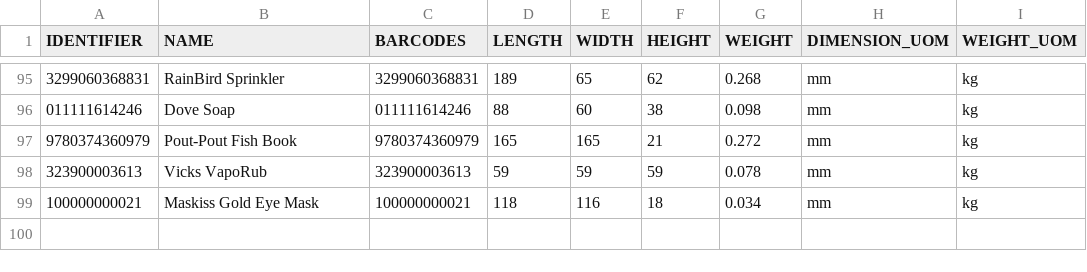
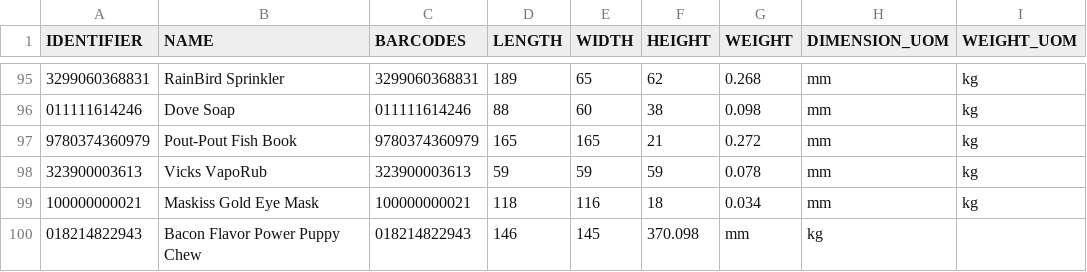
Before and after one commit to tanmayDhasade/sqa_scripts, a CSV file: new_skus.csv, drawn as a sheet; only a part is shown, gaps mark what is left out; the diff names each change by its address in the sheet, - before the commit and + after, or states it on an @@ line.

Commit message:
Update new_skus.csv

```diff
--- a/new_skus.csv
+++ b/new_skus.csv
+row 100: 018214822943 | Bacon Flavor Power Puppy Chew | 018214822943 | 146 | 145 | 370.098 | mm | kg
```
